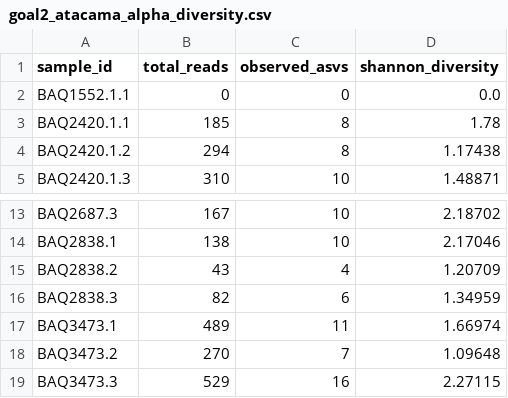
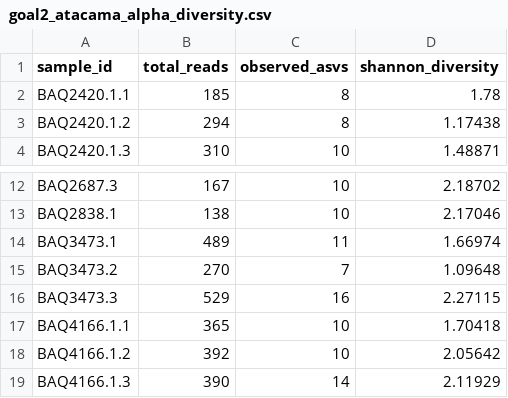
Before and after one commit to Keshavkant02/Phylo-project, a CSV file: soil_16s_class_cache/goal2_atacama_alpha_diversity.csv, drawn as a sheet; only a part is shown, gaps mark what is left out; the shorter side is filled out with more unchanged rows; the diff covers the shown part only; the diff names each change by its address in the sheet, - before the commit and + after, or states it on an @@ line.

```diff
--- a/soil_16s_class_cache/goal2_atacama_alpha_diversity.csv
+++ b/soil_16s_class_cache/goal2_atacama_alpha_diversity.csv
-row 2: BAQ1552.1.1 | 0 | 0 | 0.0
-row 15: BAQ2838.2 | 43 | 4 | 1.20709
-row 16: BAQ2838.3 | 82 | 6 | 1.34959
```
Also changed, not shown: 12 removed rows elsewhere in this file, soil_16s_class_cache/goal2_atacama_feature_key.csv, soil_16s_class_cache/goal2_atacama_relative_abundance_top20.csv, 26 other files.
